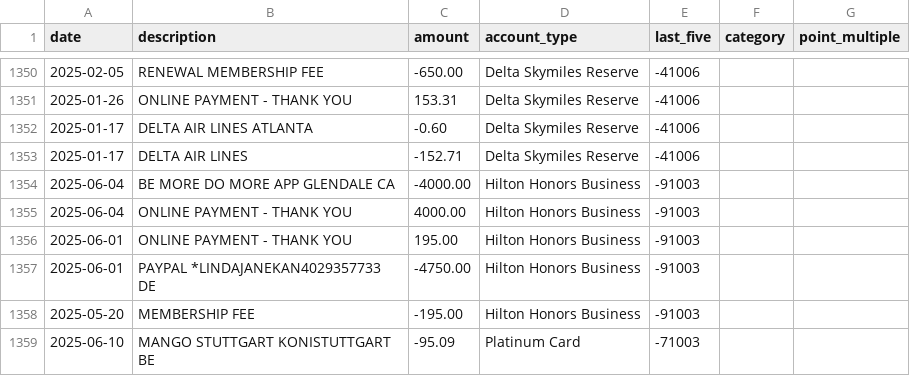
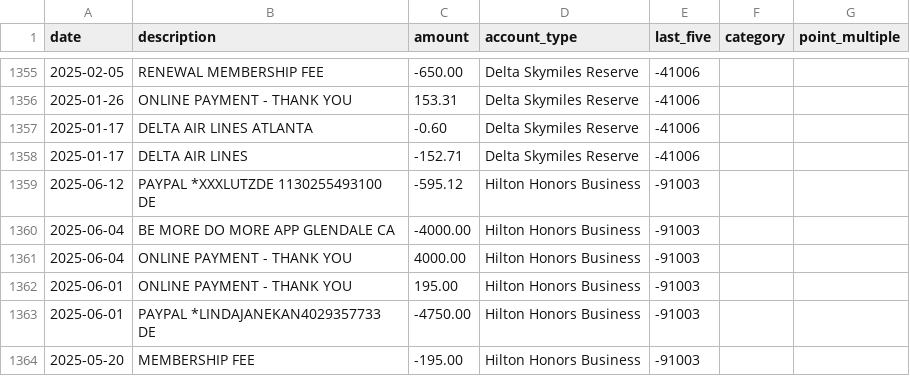
Before and after one commit to ryanleslie/amex360, a CSV file: src/data/master_transactions.csv, drawn as a sheet; only a part is shown, gaps mark what is left out; the shorter side is filled out with more unchanged rows; the diff covers the shown part only.

```diff
--- a/src/data/master_transactions.csv
+++ b/src/data/master_transactions.csv
@@ -1353,2 +1358,3 @@ date,description,amount,account_type,last_five,category,point_multiple
 2025-01-17,DELTA AIR LINES,-152.71,Delta Skymiles Reserve,-41006,,
+2025-06-12,PAYPAL *XXXLUTZDE 1130255493100 DE,-595.12,Hilton Honors Business,-91003,,
 2025-06-04,BE MORE DO MORE APP GLENDALE            CA,-4000.00,Hilton Honors Business,-91003,,
```
Also changed, not shown: 8 added rows and 3 edited cells elsewhere in this file.
